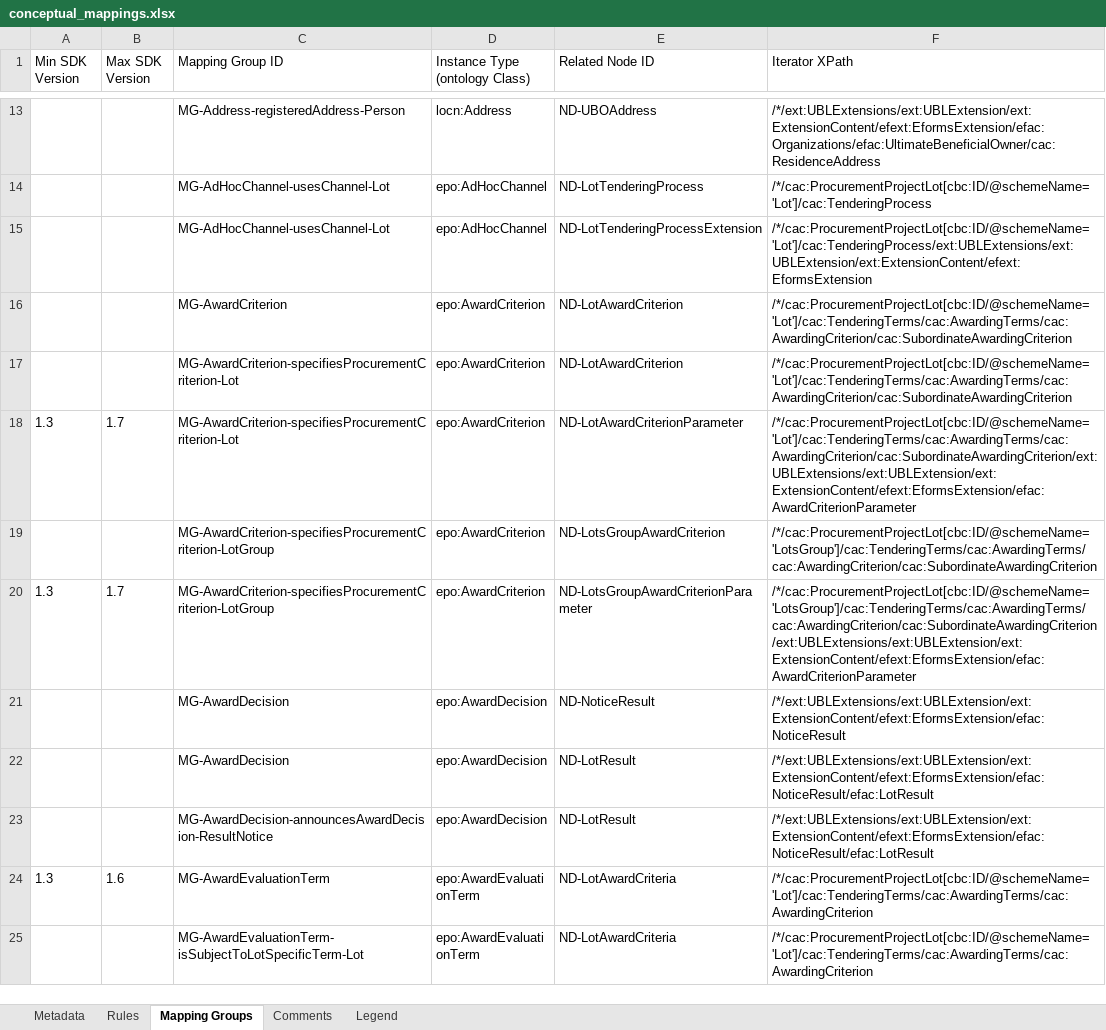
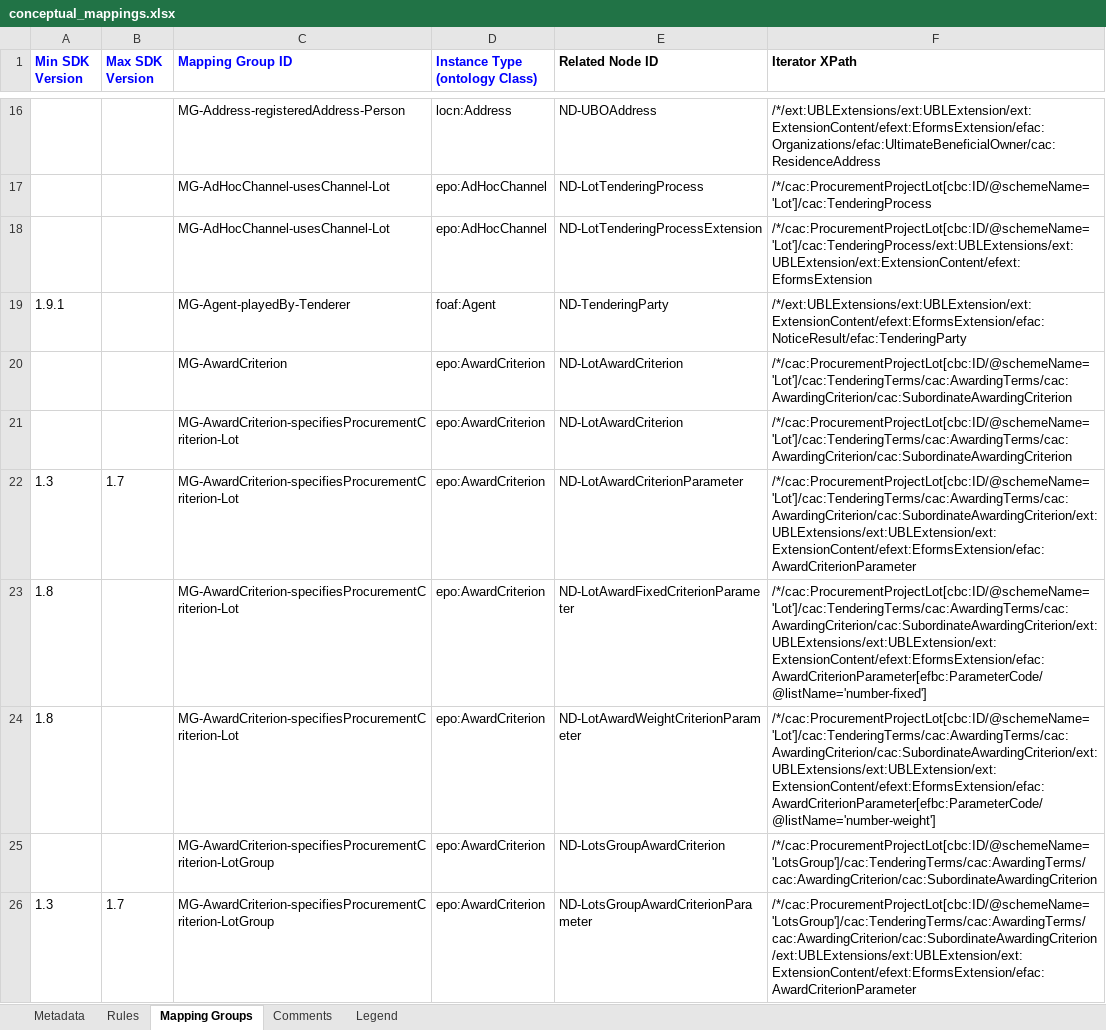
Before and after one commit to meaningfy-ws/eforms-mapping-artefacts, an Excel workbook: mappings/package_can_v1.6/transformation/conceptual_mappings.xlsx, sheet Mapping Groups, drawn as a sheet; only a part is shown, gaps mark what is left out; the shorter side is filled out with more unchanged rows; values as stored, in another font and other column widths than the file's, no borders; charts and pictures not drawn; the diff covers the shown part only; the diff names each change by its address in the sheet, - before the commit and + after, or states it on an @@ line.

```diff
--- a/mappings/package_can_v1.6/transformation/conceptual_mappings.xlsx (sheet Mapping Groups)
+++ b/mappings/package_can_v1.6/transformation/conceptual_mappings.xlsx (sheet Mapping Groups)
-A1:F1 bold: off
+A1:F1 bold: on
-A1:D1 text colour: black
+A1:D1 text colour: #0000FF
+row 19: 1.9.1 |  | MG-Agent-playedBy-Tenderer | foaf:Agent | ND-TenderingParty | /*/ext:UBLExtensions/ext:UBLExtension/ext:ExtensionContent/efext:EformsExtension/efac:NoticeResult/efac:TenderingParty
+row 23: 1.8 |  | MG-AwardCriterion-specifiesProcurementCriterion-Lot | epo:AwardCriterion | ND-LotAwardFixedCriterionParameter | /*/cac:ProcurementProjectLot[cbc:ID/@schemeName='Lot']/cac:TenderingTerms/cac:AwardingTerms/cac:AwardingCriterion/cac:SubordinateAwardingCriterion/ext:UBLExtensions/ext:UBLExtension/ext:ExtensionContent/efext:EformsExtension/efac:AwardCriterionParameter[efbc:ParameterCode/@listName='number-fixed']
+row 24: 1.8 |  | MG-AwardCriterion-specifiesProcurementCriterion-Lot | epo:AwardCriterion | ND-LotAwardWeightCriterionParameter | /*/cac:ProcurementProjectLot[cbc:ID/@schemeName='Lot']/cac:TenderingTerms/cac:AwardingTerms/cac:AwardingCriterion/cac:SubordinateAwardingCriterion/ext:UBLExtensions/ext:UBLExtension/ext:ExtensionContent/efext:EformsExtension/efac:AwardCriterionParameter[efbc:ParameterCode/@listName='number-weight']
```
Also changed, not shown: 113 added rows, 6 removed rows and 4 edited cells elsewhere in this sheet, sheet Rules, sheet Legend, charts or pictures, mappings/package_can_v1.3/transformation/conceptual_mappings.xlsx, mappings/package_can_v1.4/transformation/conceptual_mappings.xlsx, 5 other files.
